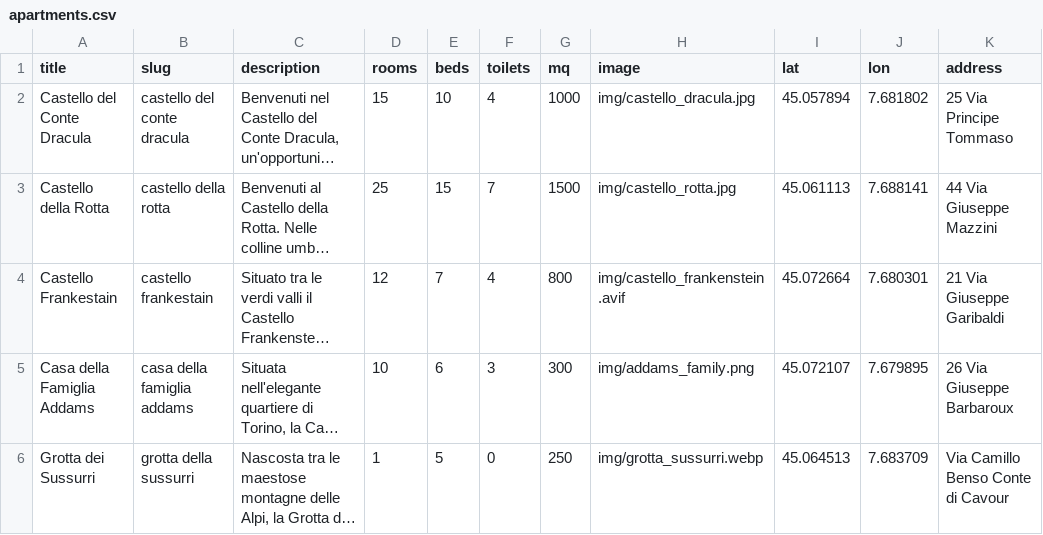
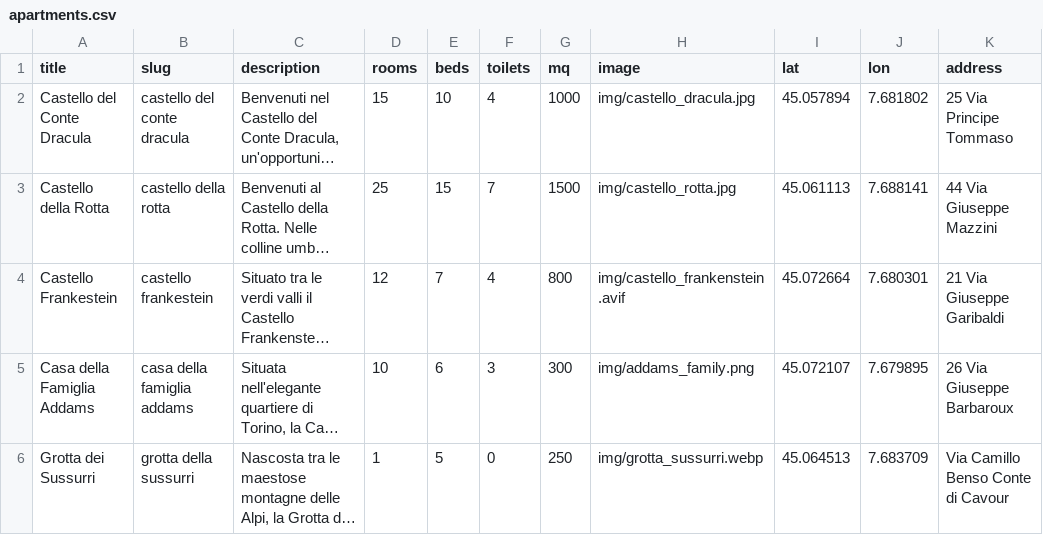
Before and after one commit to MatteoOliva/laravel-booHouse, a CSV file: database/csv/apartments.csv, drawn as a sheet; only a part is shown; long unchanged cells end in …; the diff covers the shown part only; the diff names each change by its address in the sheet, - before the commit and + after, or states it on an @@ line.

```diff
--- a/database/csv/apartments.csv
+++ b/database/csv/apartments.csv
-A4 (title): Castello Frankestain
+A4 (title): Castello Frankestein
-B4 (slug): castello frankestain
+B4 (slug): castello frankestein
```
Also changed, not shown: 6 added rows and 20 edited cells elsewhere in this file, 9 other files.
